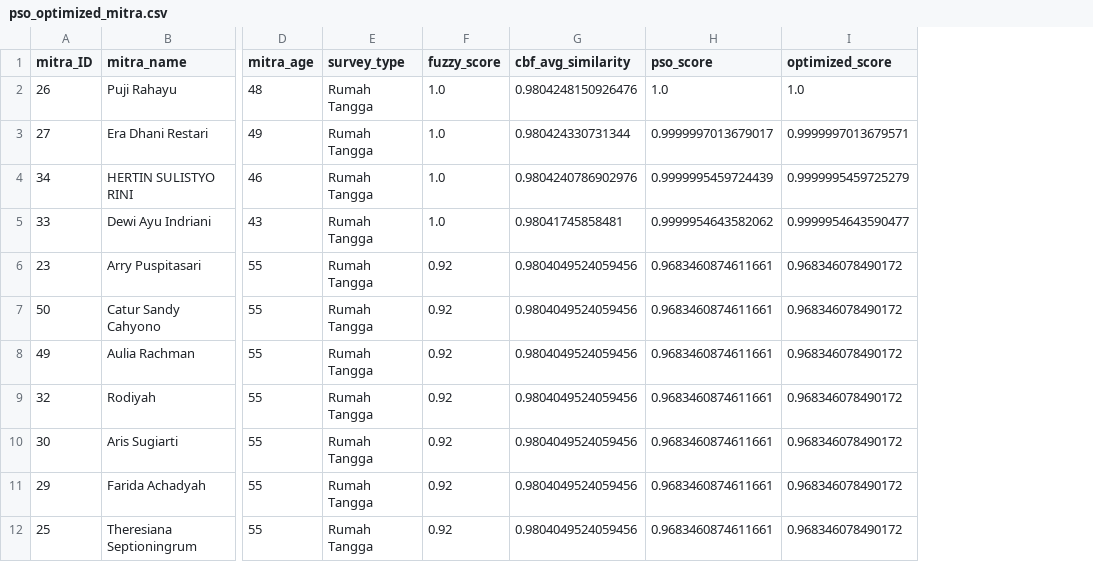
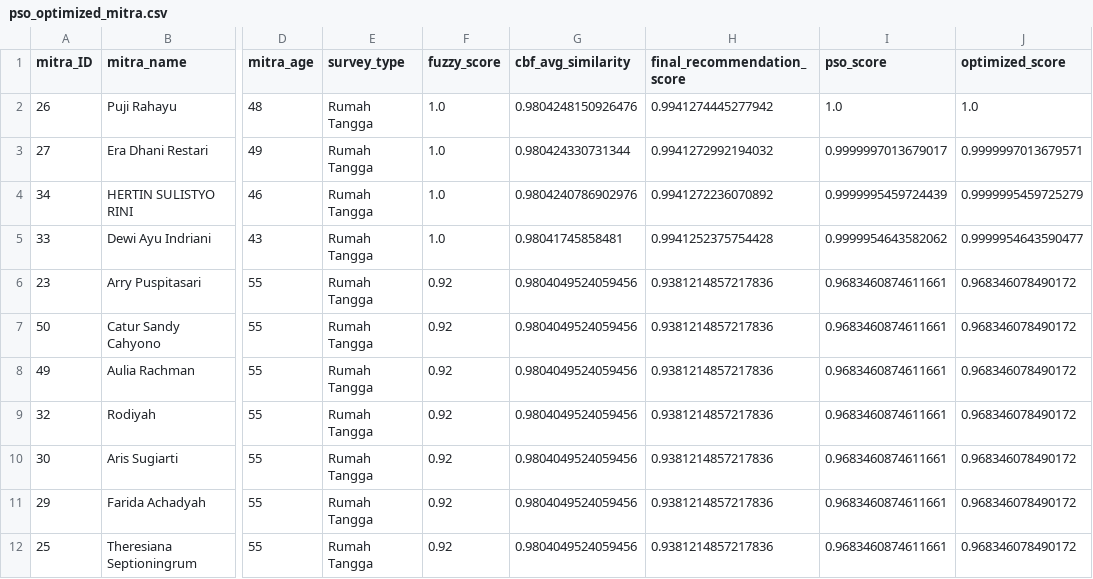
Before and after one commit to QwAct225/simitra-kaido-api, a CSV file: data/reports/pso_optimized_mitra.csv, drawn as a sheet; only a part is shown, gaps mark what is left out; the diff names each change by its address in the sheet, - before the commit and + after, or states it on an @@ line.

```diff
--- a/data/reports/pso_optimized_mitra.csv
+++ b/data/reports/pso_optimized_mitra.csv
+column H (final_recommendation_score), rows 2-12: 0.9941274445277942 | 0.9941272992194032 | 0.9941272236070892 | 0.9941252375754428 | 0.9381214857217836 | 0.9381214857217836 | 0.9381214857217836 | 0.9381214857217836 | 0.9381214857217836 | 0.9381214857217836 | 0.9381214857217836
```
Also changed, not shown: 13 other files.
